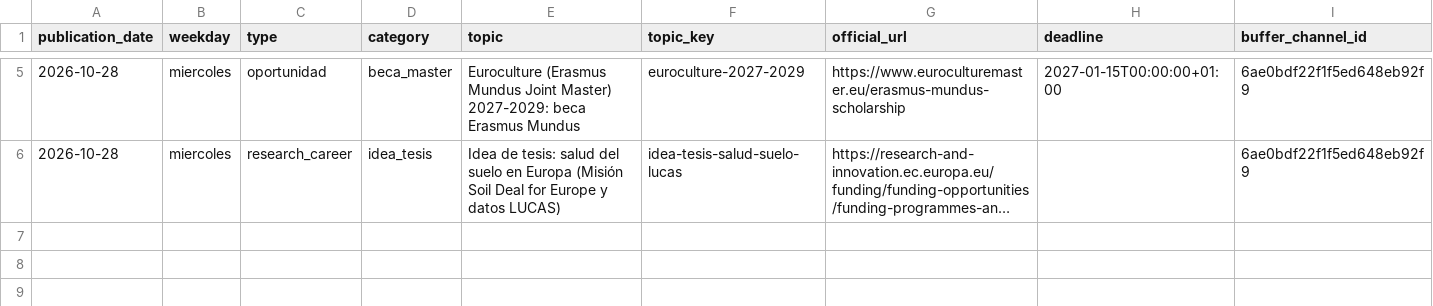
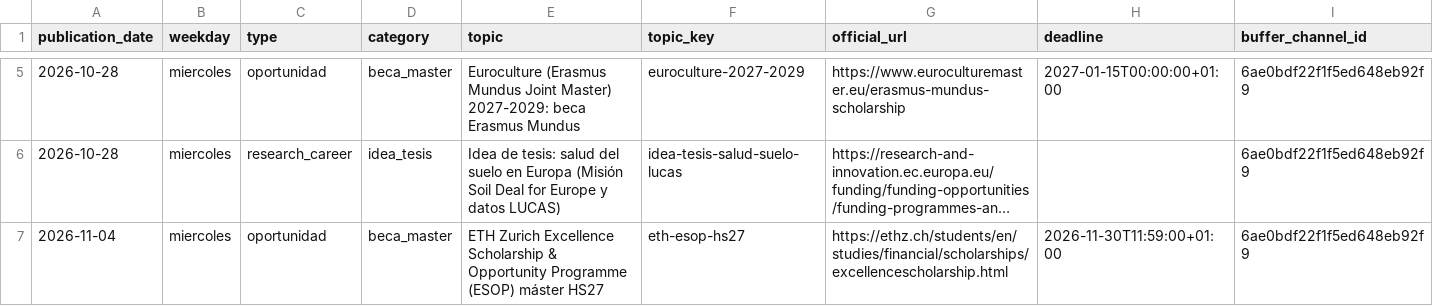
Before and after one commit to DVhProjects/diegoval-academy-editorial, a CSV file: data/publication_history.csv, drawn as a sheet; only a part is shown, gaps mark what is left out; long unchanged cells end in …; rows hold the shown columns only; the diff names each change by its address in the sheet, - before the commit and + after, or states it on an @@ line.

```diff
--- a/data/publication_history.csv
+++ b/data/publication_history.csv
+row 7: 2026-11-04 | miercoles | oportunidad | beca_master | ETH Zurich Excellence Scholarship & Opportunity Programme (ESOP) máster HS27 | eth-esop-hs27 | https://ethz.ch/students/en/studies/financial/scholarships/excellencescholarship.html | 2026-11-30T11:59:00+01:00 | 6ae0bdf22f1f5ed648eb92f9
```
Also changed, not shown: 2 other files.
